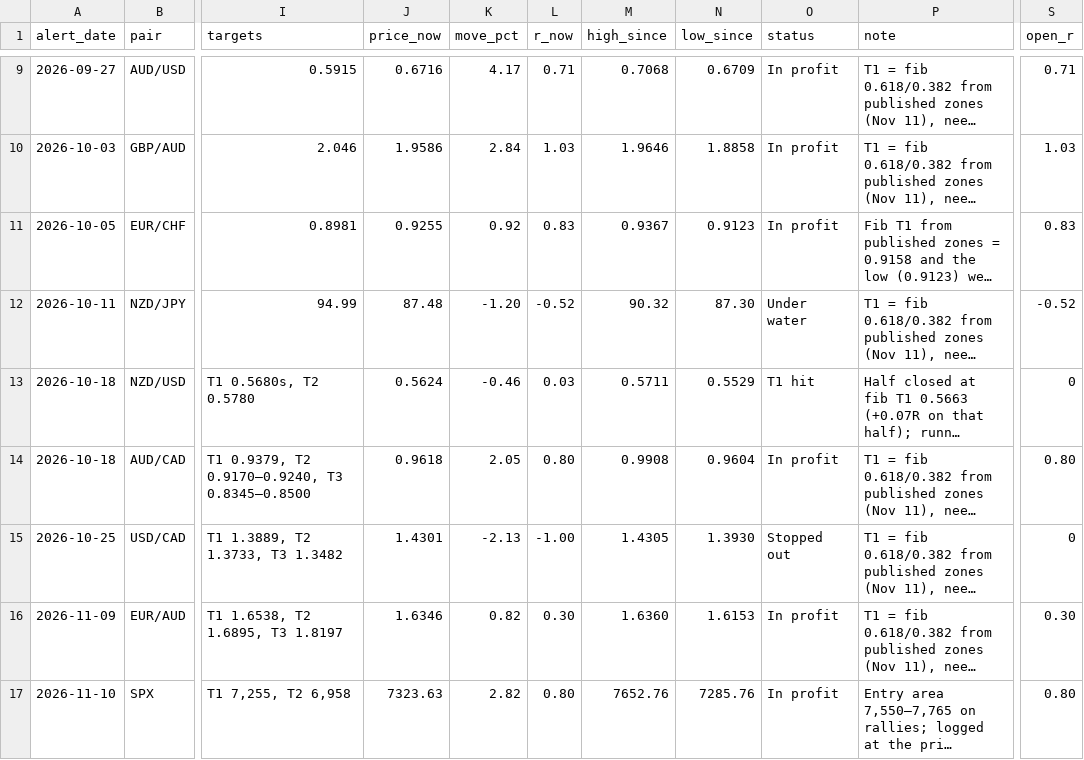
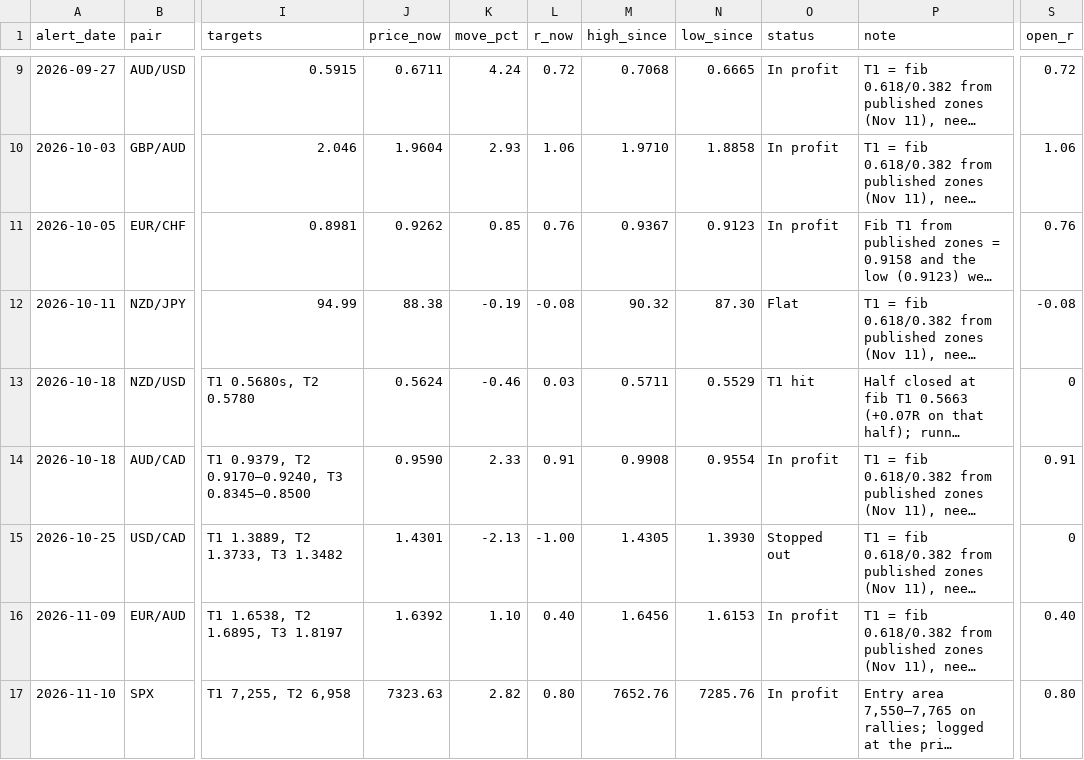
Before and after one commit to HolisticTrader/holistic-market-pulse, a CSV file: scorecard/trade_alerts.csv, drawn as a sheet; only a part is shown, gaps mark what is left out; long unchanged cells end in …; the diff covers the shown part only; the diff names each change by its address in the sheet, - before the commit and + after, or states it on an @@ line.

```diff
--- a/scorecard/trade_alerts.csv
+++ b/scorecard/trade_alerts.csv
-J9 (price_now): 0.6716
+J9 (price_now): 0.6711
-K9 (move_pct): 4.17
+K9 (move_pct): 4.24
-L9 (r_now): 0.71
+L9 (r_now): 0.72
-N9 (low_since): 0.6709
+N9 (low_since): 0.6665
-S9 (open_r): 0.71
+S9 (open_r): 0.72
-J10 (price_now): 1.9586
+J10 (price_now): 1.9604
-K10 (move_pct): 2.84
+K10 (move_pct): 2.93
-L10 (r_now): 1.03
+L10 (r_now): 1.06
-M10 (high_since): 1.9646
+M10 (high_since): 1.9710
-S10 (open_r): 1.03
+S10 (open_r): 1.06
-J11 (price_now): 0.9255
+J11 (price_now): 0.9262
-K11 (move_pct): 0.92
+K11 (move_pct): 0.85
-L11 (r_now): 0.83
+L11 (r_now): 0.76
-S11 (open_r): 0.83
+S11 (open_r): 0.76
-J12 (price_now): 87.48
+J12 (price_now): 88.38
-K12 (move_pct): -1.20
+K12 (move_pct): -0.19
-L12 (r_now): -0.52
+L12 (r_now): -0.08
-O12 (status): Under water
+O12 (status): Flat
-S12 (open_r): -0.52
+S12 (open_r): -0.08
-J14 (price_now): 0.9618
+J14 (price_now): 0.9590
-K14 (move_pct): 2.05
+K14 (move_pct): 2.33
-L14 (r_now): 0.80
+L14 (r_now): 0.91
-N14 (low_since): 0.9604
+N14 (low_since): 0.9554
-S14 (open_r): 0.80
+S14 (open_r): 0.91
-J16 (price_now): 1.6346
+J16 (price_now): 1.6392
-K16 (move_pct): 0.82
+K16 (move_pct): 1.10
-L16 (r_now): 0.30
+L16 (r_now): 0.40
-M16 (high_since): 1.6360
+M16 (high_since): 1.6456
-S16 (open_r): 0.30
+S16 (open_r): 0.40
```
Also changed, not shown: 32 edited cells elsewhere in this file, scorecard/public.csv, 1 other file.
